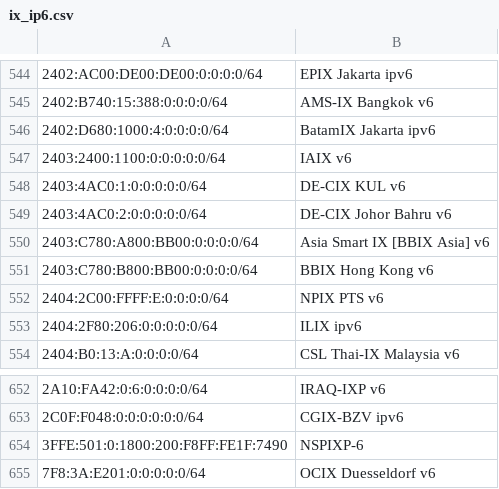
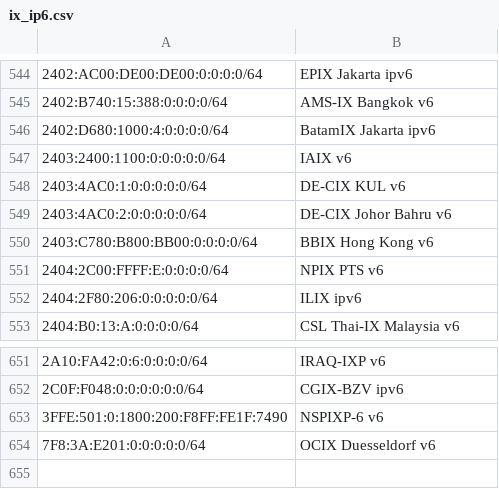
Before and after one commit to haensen/ix-networks, a CSV file: ix_ip6.csv, drawn as a sheet; only a part is shown, gaps mark what is left out; removed rows and columns are numbered as before the commit, all else as after; the diff names each change by its address in the sheet, - before the commit and + after, or states it on an @@ line.

```diff
--- a/ix_ip6.csv
+++ b/ix_ip6.csv
-row 550: 2403:C780:A800:BB00:0:0:0:0/64 | Asia Smart IX [BBIX Asia] v6
-B653: NSPIXP-6
+B653: NSPIXP-6 v6
```
Also changed, not shown: ix_ip4.csv.
